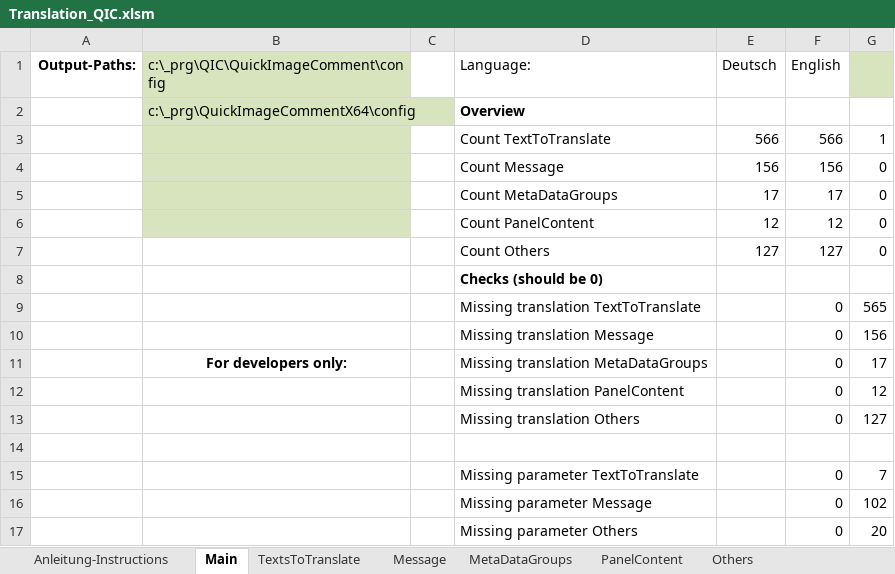
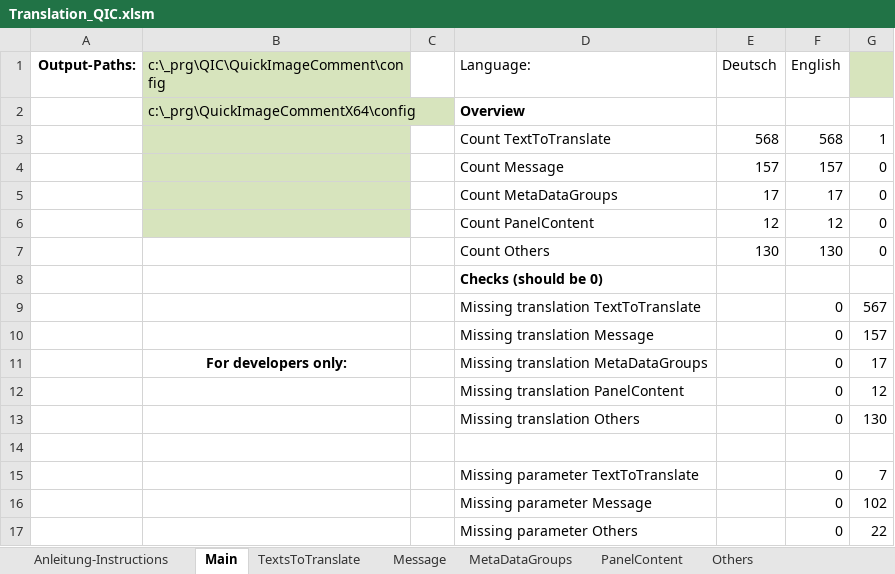
Before and after one commit to QuickImageComment/QuickImageComment, an Excel workbook: Translation/Translation_QIC.xlsm, sheet Main, drawn as a sheet; values as stored, in another font and other column widths than the file's, no borders; charts and pictures not drawn; the diff names each change by its address in the sheet, - before the commit and + after, or states it on an @@ line.

```diff
--- a/Translation/Translation_QIC.xlsm (sheet Main)
+++ b/Translation/Translation_QIC.xlsm (sheet Main)
-E3 (Deutsch): 566
+E3 (Deutsch): 568
-F3 (English): 566
+F3 (English): 568
-E4 (Deutsch): 156
+E4 (Deutsch): 157
-F4 (English): 156
+F4 (English): 157
-E7 (Deutsch): 127
+E7 (Deutsch): 130
-F7 (English): 127
+F7 (English): 130
-G9: 565
+G9: 567
-G10: 156
+G10: 157
-G13: 127
+G13: 130
-G17: 20
+G17: 22
```
Also changed, not shown: sheet Others, sheet TextsToTranslate, sheet Message, formulas that keep their value, charts or pictures, 13 other files.
